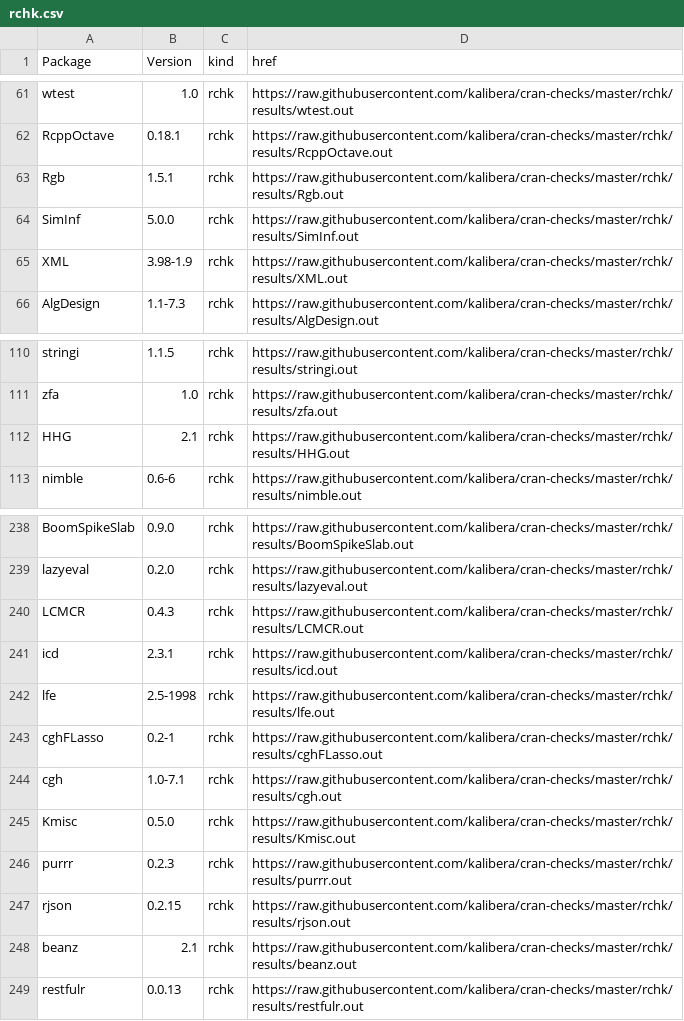
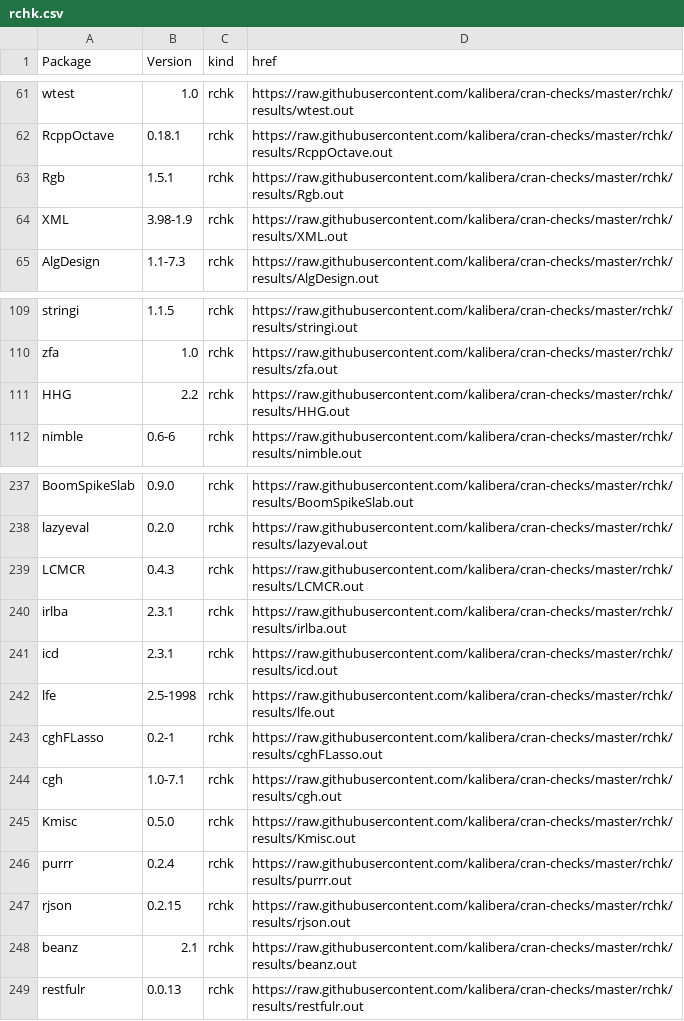
Before and after one commit to kalibera/cran-checks, a CSV file: rchk/rchk.csv, drawn as a sheet; only a part is shown, gaps mark what is left out.

Commit message:
Updated results.

```diff
--- a/rchk/rchk.csv
+++ b/rchk/rchk.csv
@@ -63,3 +63,2 @@ RcppOctave,0.18.1,rchk,https://raw.githubusercontent.com/kalibera/cran-checks/ma
 Rgb,1.5.1,rchk,https://raw.githubusercontent.com/kalibera/cran-checks/master/rchk/results/Rgb.out
-SimInf,5.0.0,rchk,https://raw.githubusercontent.com/kalibera/cran-checks/master/rchk/results/SimInf.out
 XML,3.98-1.9,rchk,https://raw.githubusercontent.com/kalibera/cran-checks/master/rchk/results/XML.out
@@ -111,3 +110,3 @@ stringi,1.1.5,rchk,https://raw.githubusercontent.com/kalibera/cran-checks/master
 zfa,1.0,rchk,https://raw.githubusercontent.com/kalibera/cran-checks/master/rchk/results/zfa.out
-HHG,2.1,rchk,https://raw.githubusercontent.com/kalibera/cran-checks/master/rchk/results/HHG.out
+HHG,2.2,rchk,https://raw.githubusercontent.com/kalibera/cran-checks/master/rchk/results/HHG.out
 nimble,0.6-6,rchk,https://raw.githubusercontent.com/kalibera/cran-checks/master/rchk/results/nimble.out
@@ -240,2 +239,3 @@ lazyeval,0.2.0,rchk,https://raw.githubusercontent.com/kalibera/cran-checks/maste
 LCMCR,0.4.3,rchk,https://raw.githubusercontent.com/kalibera/cran-checks/master/rchk/results/LCMCR.out
+irlba,2.3.1,rchk,https://raw.githubusercontent.com/kalibera/cran-checks/master/rchk/results/irlba.out
 icd,2.3.1,rchk,https://raw.githubusercontent.com/kalibera/cran-checks/master/rchk/results/icd.out
@@ -245,3 +245,3 @@ cgh,1.0-7.1,rchk,https://raw.githubusercontent.com/kalibera/cran-checks/master/r
 Kmisc,0.5.0,rchk,https://raw.githubusercontent.com/kalibera/cran-checks/master/rchk/results/Kmisc.out
-purrr,0.2.3,rchk,https://raw.githubusercontent.com/kalibera/cran-checks/master/rchk/results/purrr.out
+purrr,0.2.4,rchk,https://raw.githubusercontent.com/kalibera/cran-checks/master/rchk/results/purrr.out
 rjson,0.2.15,rchk,https://raw.githubusercontent.com/kalibera/cran-checks/master/rchk/results/rjson.out
```
Also changed, not shown: 4 other files.
